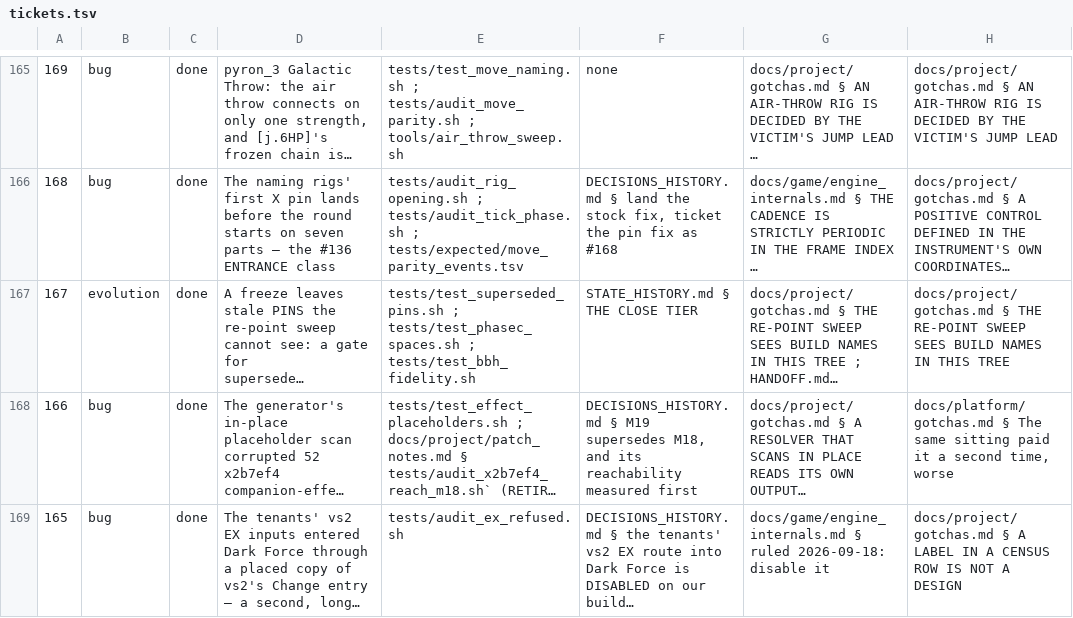
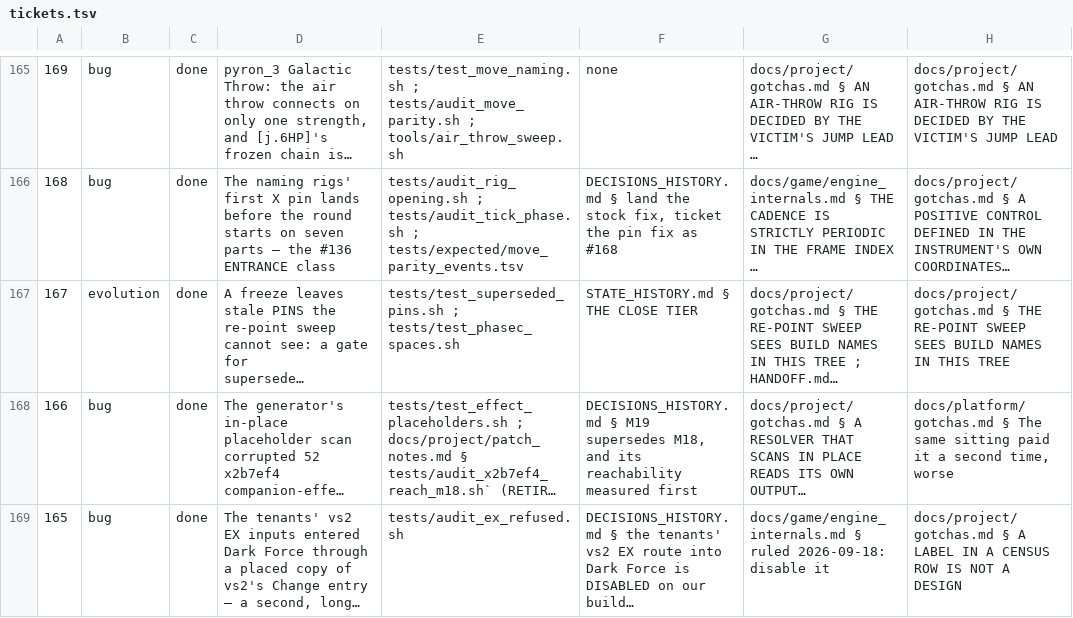
Before and after one commit to DefinitelyFrenchName/VampireSaved, a TSV file: docs/project/tickets.tsv, drawn as a sheet; only a part is shown, gaps mark what is left out; long unchanged cells end in …; the diff names each change by its address in the sheet, - before the commit and + after, or states it on an @@ line.

```diff
--- a/docs/project/tickets.tsv
+++ b/docs/project/tickets.tsv
-E167: …; tests/test_phasec_spaces.sh ; tests/test_bbh_fidelity.sh
+E167: …; tests/test_phasec_spaces.sh
```
Also changed, not shown: 33 other files.
